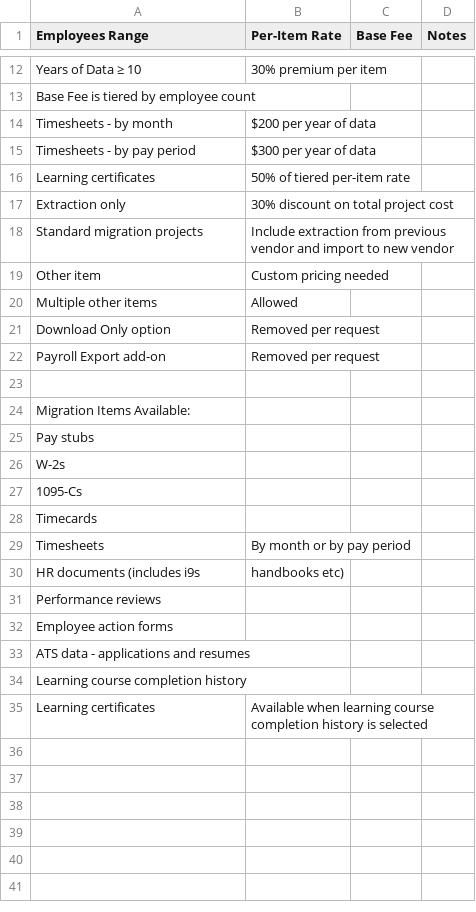
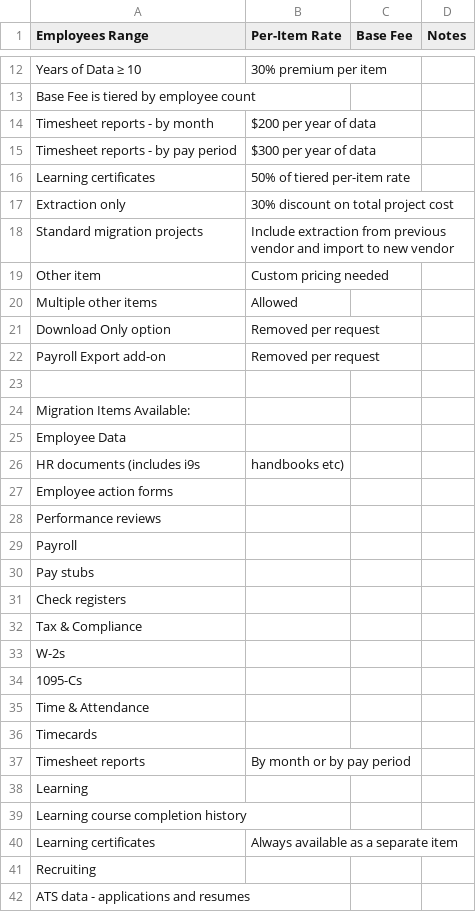
Before and after one commit to myaibotlex-ship-it/calibrate-data-services, a CSV file: Pricing_Table_Data_Migration.csv, drawn as a sheet; only a part is shown, gaps mark what is left out.

Commit message:
Update migration item groups

```diff
--- a/Pricing_Table_Data_Migration.csv
+++ b/Pricing_Table_Data_Migration.csv
@@ -13,4 +13,4 @@ Years of Data ≥ 10,30% premium per item,
 Base Fee is tiered by employee count,,
-Timesheets - by month,"$200 per year of data",
-Timesheets - by pay period,"$300 per year of data",
+Timesheet reports - by month,"$200 per year of data",
+Timesheet reports - by pay period,"$300 per year of data",
 Learning certificates,50% of tiered per-item rate,
@@ -24,12 +24,19 @@ Payroll Export add-on,Removed per request,
 Migration Items Available:
+Employee Data,,
+HR documents (includes i9s, handbooks etc),,
+Employee action forms,,
+Performance reviews,,
+Payroll,,
 Pay stubs,,
+Check registers,,
+Tax & Compliance,,
 W-2s,,
 1095-Cs,,
+Time & Attendance,,
 Timecards,,
-Timesheets,By month or by pay period,
-HR documents (includes i9s, handbooks etc),,
-Performance reviews,,
-Employee action forms,,
+Timesheet reports,By month or by pay period,
+Learning,,
+Learning course completion history,,
+Learning certificates,Always available as a separate item,
+Recruiting,,
 ATS data - applications and resumes,,
-Learning course completion history,,
-Learning certificates,Available when learning course completion history is selected,
```
Also changed, not shown: 2 other files.
